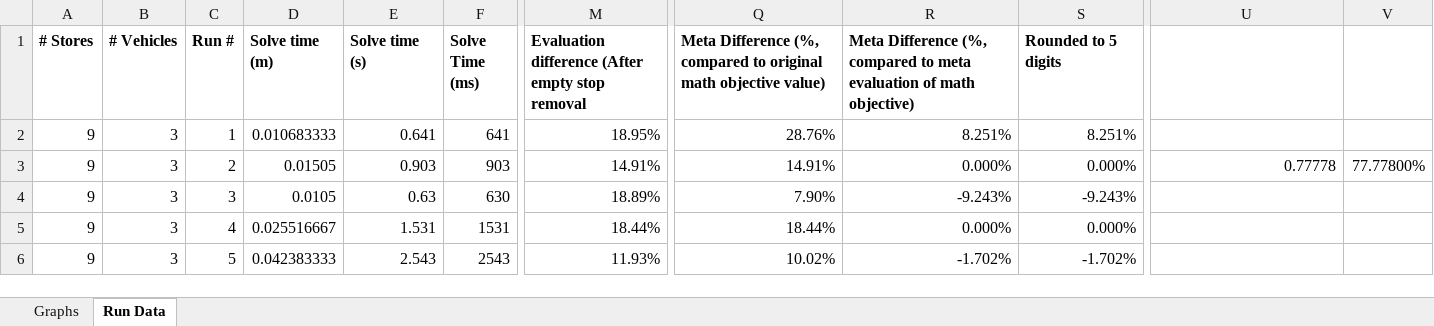
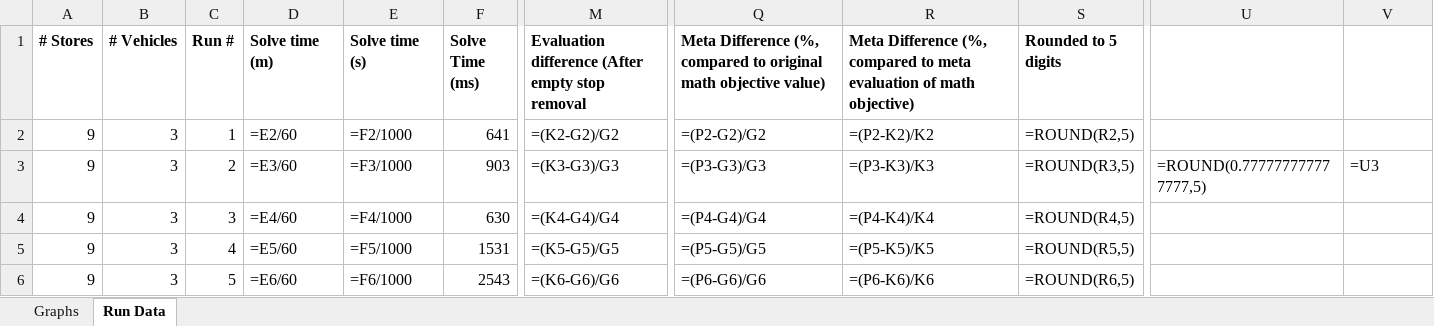
Before and after one commit to Greatmar2/VRP-Case-Study, an Excel workbook: vrp_dss/Solve Times Summary.xlsx, sheet Run Data, drawn as a sheet; only a part is shown, gaps mark what is left out; values as stored, in another font and other column widths than the file's, no borders; formulas without a stored value are shown as written; conditional formats not drawn; the diff covers the shown part only; the diff names each change by its address in the sheet, - before the commit and + after, or states it on an @@ line.

```diff
--- a/vrp_dss/Solve Times Summary.xlsx (sheet Run Data)
+++ b/vrp_dss/Solve Times Summary.xlsx (sheet Run Data)
-D2 (Solve time (m)): 0.010683333
+D2 (Solve time (m)): =E2/60
-E2 (Solve time (s)): 0.641
+E2 (Solve time (s)): =F2/1000
-M2: 18.95%
+M2: =(K2-G2)/G2
-Q2: 28.76%
+Q2: =(P2-G2)/G2
-R2: 8.251%
+R2: =(P2-K2)/K2
-S2 (Rounded to 5 digits): 8.251%
+S2 (Rounded to 5 digits): =ROUND(R2,5)
-D3 (Solve time (m)): 0.01505
+D3 (Solve time (m)): =E3/60
-E3 (Solve time (s)): 0.903
+E3 (Solve time (s)): =F3/1000
-M3: 14.91%
+M3: =(K3-G3)/G3
-Q3: 14.91%
+Q3: =(P3-G3)/G3
-R3: 0.000%
+R3: =(P3-K3)/K3
-S3 (Rounded to 5 digits): 0.000%
+S3 (Rounded to 5 digits): =ROUND(R3,5)
-U3: 0.77778
+U3: =ROUND(0.777777777777777,5)
-V3: 77.77800%
+V3: =U3
-D4 (Solve time (m)): 0.0105
+D4 (Solve time (m)): =E4/60
-E4 (Solve time (s)): 0.63
+E4 (Solve time (s)): =F4/1000
-M4: 18.89%
+M4: =(K4-G4)/G4
-Q4: 7.90%
+Q4: =(P4-G4)/G4
-R4: -9.243%
+R4: =(P4-K4)/K4
-S4 (Rounded to 5 digits): -9.243%
+S4 (Rounded to 5 digits): =ROUND(R4,5)
-D5 (Solve time (m)): 0.025516667
+D5 (Solve time (m)): =E5/60
-E5 (Solve time (s)): 1.531
+E5 (Solve time (s)): =F5/1000
-M5: 18.44%
+M5: =(K5-G5)/G5
-Q5: 18.44%
+Q5: =(P5-G5)/G5
-R5: 0.000%
+R5: =(P5-K5)/K5
-S5 (Rounded to 5 digits): 0.000%
+S5 (Rounded to 5 digits): =ROUND(R5,5)
-D6 (Solve time (m)): 0.042383333
+D6 (Solve time (m)): =E6/60
-E6 (Solve time (s)): 2.543
+E6 (Solve time (s)): =F6/1000
-M6: 11.93%
+M6: =(K6-G6)/G6
-Q6: 10.02%
+Q6: =(P6-G6)/G6
-R6: -1.702%
+R6: =(P6-K6)/K6
-S6 (Rounded to 5 digits): -1.702%
+S6 (Rounded to 5 digits): =ROUND(R6,5)
```
Also changed, not shown: 1 added row, 1 removed row and 333 edited cells elsewhere in this sheet, sheet Graphs, hidden cells, charts or pictures, 1 other file.
